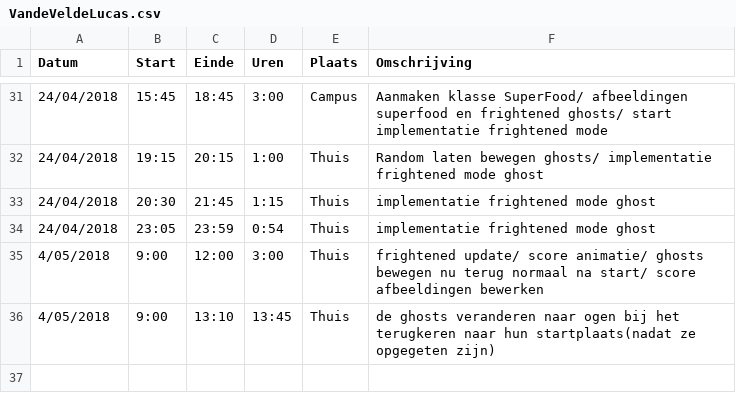
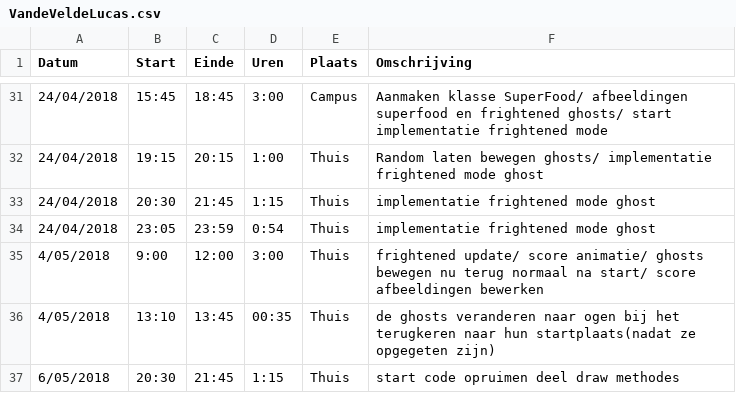
Before and after one commit to AvPelli/pacman_python, a CSV file: logboeken/VandeVeldeLucas.csv, drawn as a sheet; only a part is shown, gaps mark what is left out.

Commit message:
update draw methodes versimpeling

```diff
--- a/logboeken/VandeVeldeLucas.csv
+++ b/logboeken/VandeVeldeLucas.csv
@@ -35,2 +35,3 @@ Datum,Start,Einde,Uren,Plaats,Omschrijving
 4/05/2018,9:00,12:00,3:00,Thuis, frightened update/	score animatie/ ghosts bewegen nu terug normaal na start/ score afbeeldingen bewerken
-4/05/2018,9:00,13:10,13:45,Thuis, de ghosts veranderen naar ogen bij het terugkeren naar hun startplaats(nadat ze opgegeten zijn)
+4/05/2018,13:10,13:45,00:35,Thuis, de ghosts veranderen naar ogen bij het terugkeren naar hun startplaats(nadat ze opgegeten zijn)
+6/05/2018,20:30,21:45,1:15,Thuis, start code opruimen deel draw methodes
```
Also changed, not shown: 3 other files.
